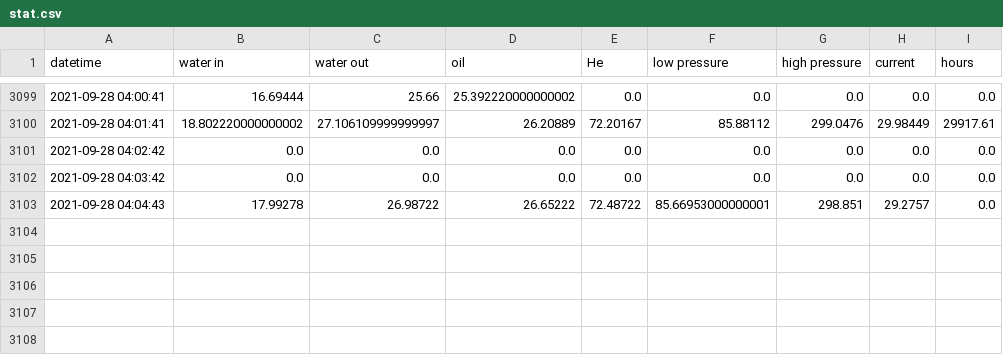
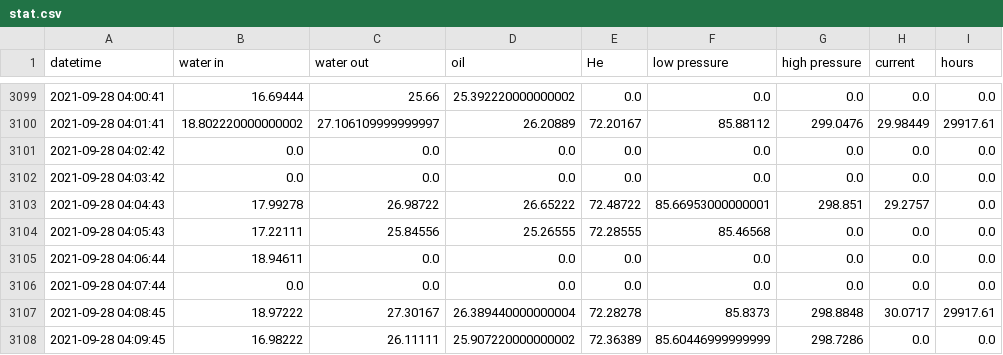
Before and after one commit to SciGEsN/SRC077, a CSV file: data/stat.csv, drawn as a sheet; only a part is shown, gaps mark what is left out.

```diff
--- a/data/stat.csv
+++ b/data/stat.csv
@@ -3103 +3103,6 @@ datetime,water in,water out,oil,He,low pressure,high pressure,current,hours
 2021-09-28 04:04:43,17.99278,26.98722,26.65222,72.48722,85.66953000000001,298.851,29.2757,0.0
+2021-09-28 04:05:43,17.22111,25.84556,25.26555,72.28555,85.46568,0.0,0.0,0.0
+2021-09-28 04:06:44,18.94611,0.0,0.0,0.0,0.0,0.0,0.0,0.0
+2021-09-28 04:07:44,0.0,0.0,0.0,0.0,0.0,0.0,0.0,0.0
+2021-09-28 04:08:45,18.97222,27.30167,26.389440000000004,72.28278,85.8373,298.8848,30.0717,29917.61
+2021-09-28 04:09:45,16.98222,26.11111,25.907220000000002,72.36389,85.60446999999999,298.7286,0.0,0.0
```
Also changed, not shown: data/P.csv, data/T1.csv, 8 other files.
